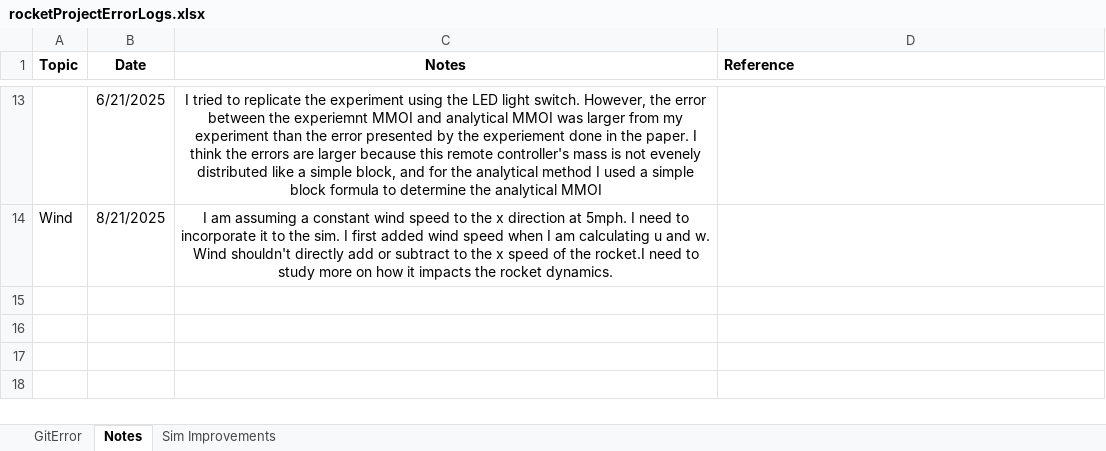
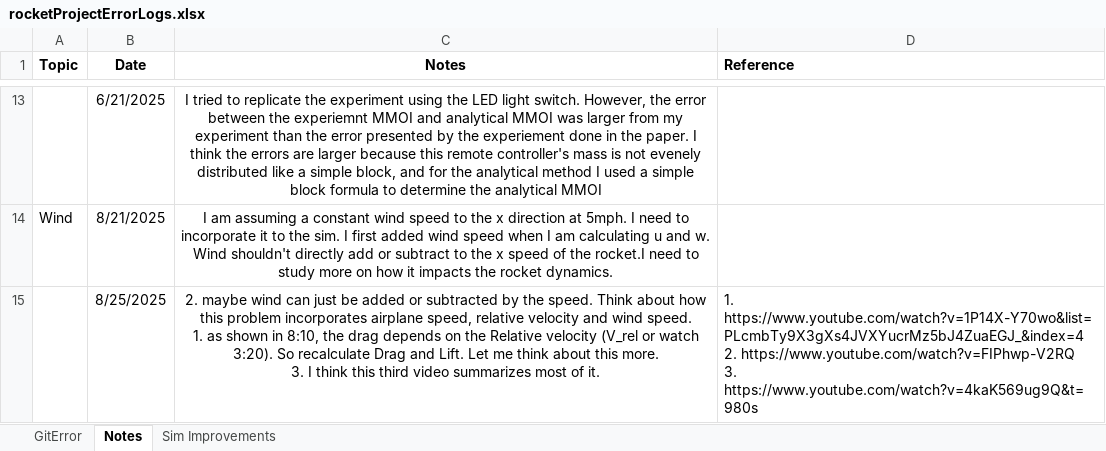
Before and after one commit to BamtolYy/rocket, an Excel workbook: rocketProjectErrorLogs.xlsx, sheet Notes, drawn as a sheet; only a part is shown, gaps mark what is left out; values as stored, in another font and other column widths than the file's, no borders; charts and pictures not drawn; ↵ is a line break in a cell; the diff names each change by its address in the sheet, - before the commit and + after, or states it on an @@ line.

Commit message:
research more on wind

```diff
--- a/rocketProjectErrorLogs.xlsx (sheet Notes)
+++ b/rocketProjectErrorLogs.xlsx (sheet Notes)
+row 15:  | 8/25/2025 | 2. maybe wind can just be added or subtracted by the speed. Think about how this problem incorporates airplane speed, relative velocity and wind speed. ↵ 1. as shown in 8:10, the drag depends on the Relative velocity (V_rel or watch 3:20). So recalculate Drag and Lift. Let me think about this more. ↵ 3. I think this third video summarizes most of it. | 1. https://www.youtube.com/watch?v=1P14X-Y70wo&list=PLcmbTy9X3gXs4JVXYucrMz5bJ4ZuaEGJ_&index=4 ↵ 2. https://www.youtube.com/watch?v=FIPhwp-V2RQ ↵ 3. https://www.youtube.com/watch?v=4kaK569ug9Q&t=980s
```
